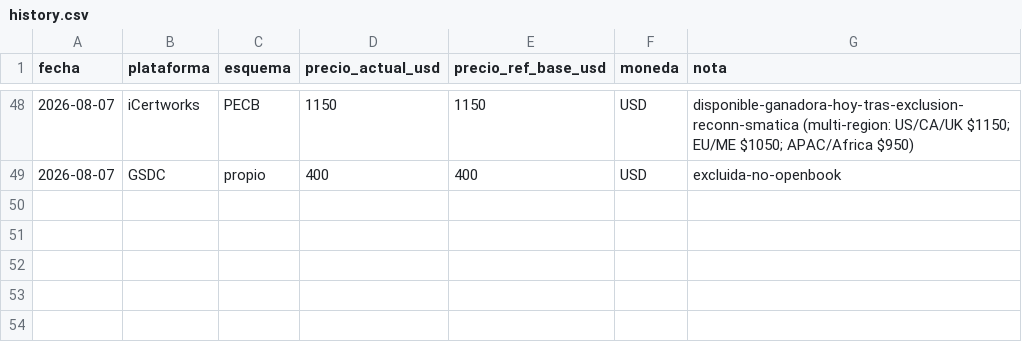
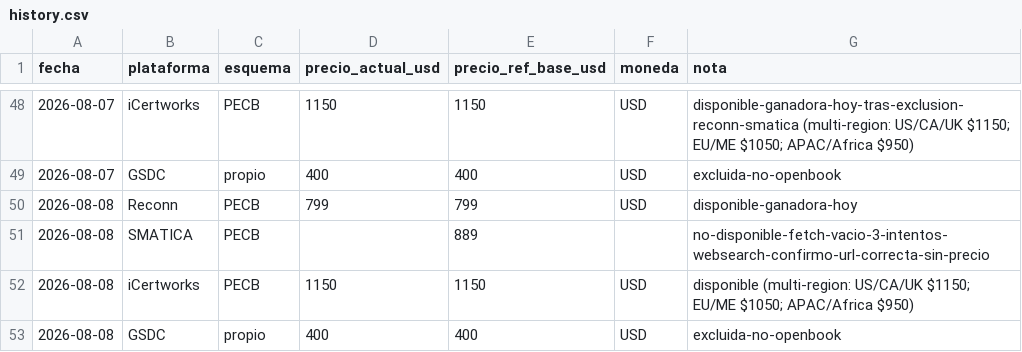
Before and after one commit to diegotorreslopez81/iso42001-price-watch, a CSV file: history.csv, drawn as a sheet; only a part is shown, gaps mark what is left out; the diff names each change by its address in the sheet, - before the commit and + after, or states it on an @@ line.

```diff
--- a/history.csv
+++ b/history.csv
+row 50: 2026-08-08 | Reconn | PECB | 799 | 799 | USD | disponible-ganadora-hoy
+row 51: 2026-08-08 | SMATICA | PECB |  | 889 |  | no-disponible-fetch-vacio-3-intentos-websearch-confirmo-url-correcta-sin-precio
+row 52: 2026-08-08 | iCertworks | PECB | 1150 | 1150 | USD | disponible (multi-region: US/CA/UK $1150; EU/ME $1050; APAC/Africa $950)
+row 53: 2026-08-08 | GSDC | propio | 400 | 400 | USD | excluida-no-openbook
```
